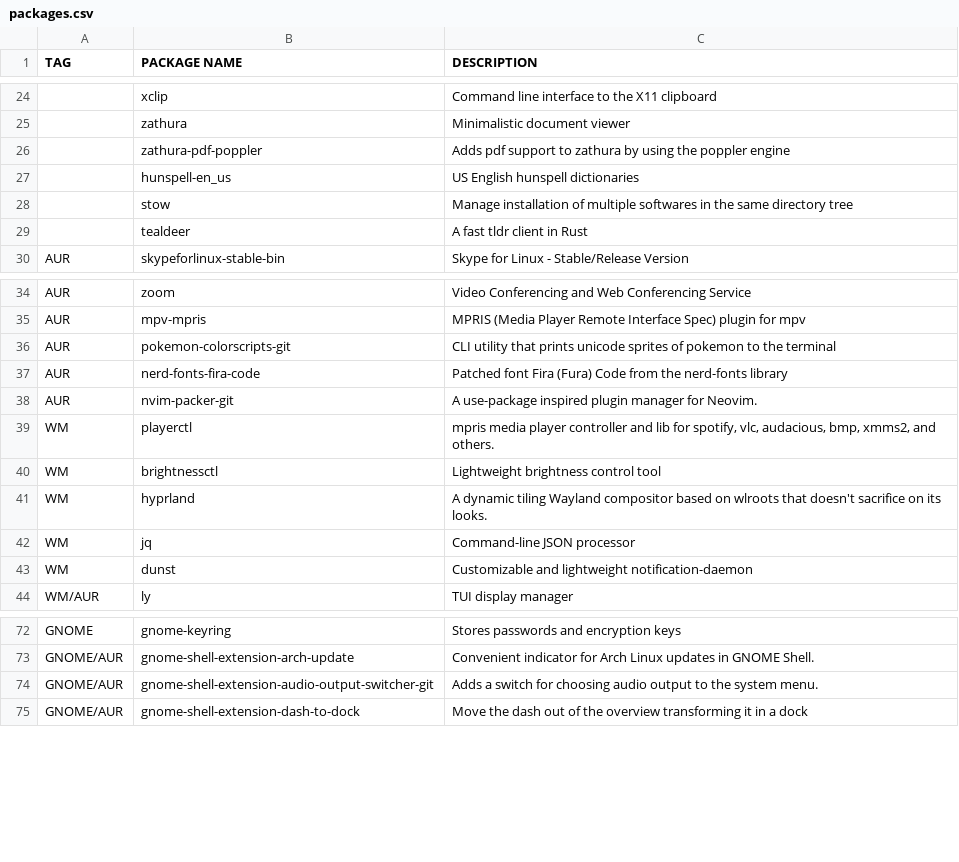
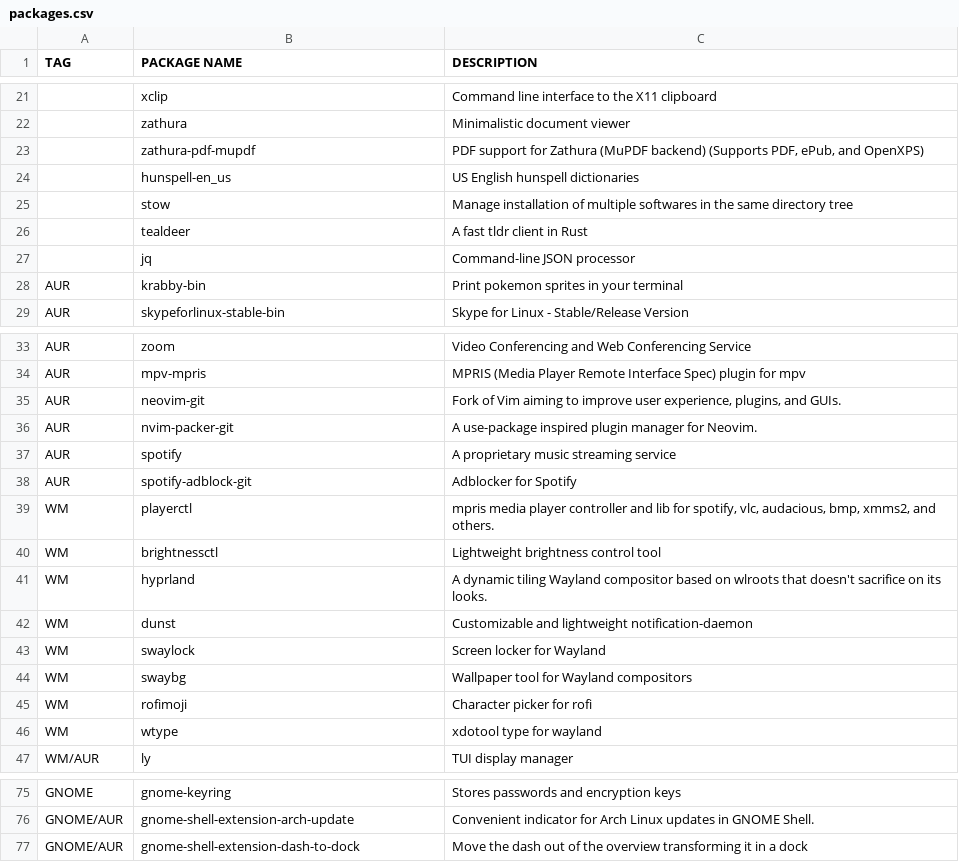
Before and after one commit to yannjor/arch, a CSV file: packages.csv, drawn as a sheet; only a part is shown, gaps mark what is left out; the diff covers the shown part only.

Commit message:
update package list

```diff
--- a/packages.csv
+++ b/packages.csv
@@ -25,3 +22,3 @@ TAG,PACKAGE NAME,DESCRIPTION
 ,zathura,Minimalistic document viewer
-,zathura-pdf-poppler,Adds pdf support to zathura by using the poppler engine
+,zathura-pdf-mupdf,"PDF support for Zathura (MuPDF backend) (Supports PDF, ePub, and OpenXPS)"
 ,hunspell-en_us,US English hunspell dictionaries
@@ -29,2 +26,4 @@ TAG,PACKAGE NAME,DESCRIPTION
 ,tealdeer,A fast tldr client in Rust
+,jq,Command-line JSON processor
+AUR,krabby-bin,Print pokemon sprites in your terminal
 AUR,skypeforlinux-stable-bin,Skype for Linux - Stable/Release Version
@@ -35,5 +34,6 @@ AUR,zoom,Video Conferencing and Web Conferencing Service
 AUR,mpv-mpris,MPRIS (Media Player Remote Interface Spec) plugin for mpv
-AUR,pokemon-colorscripts-git,CLI utility that prints unicode sprites of pokemon to the terminal
-AUR,nerd-fonts-fira-code,Patched font Fira (Fura) Code from the nerd-fonts library
+AUR,neovim-git,"Fork of Vim aiming to improve user experience, plugins, and GUIs."
 AUR,nvim-packer-git,A use-package inspired plugin manager for Neovim.
+AUR,spotify,A proprietary music streaming service
+AUR,spotify-adblock-git,Adblocker for Spotify
 WM,playerctl,"mpris media player controller and lib for spotify, vlc, audacious, bmp, xmms2, and others."
@@ -41,4 +41,7 @@ WM,brightnessctl,Lightweight brightness control tool
 WM,hyprland,A dynamic tiling Wayland compositor based on wlroots that doesn't sacrifice on its looks.
-WM,jq,Command-line JSON processor
 WM,dunst,Customizable and lightweight notification-daemon
+WM,swaylock,Screen locker for Wayland
+WM,swaybg,Wallpaper tool for Wayland compositors
+WM,rofimoji,Character picker for rofi
+WM,wtype,xdotool type for wayland
 WM/AUR,ly,TUI display manager
@@ -73,3 +76,2 @@ GNOME,gnome-keyring,Stores passwords and encryption keys
 GNOME/AUR,gnome-shell-extension-arch-update,Convenient indicator for Arch Linux updates in GNOME Shell.
-GNOME/AUR,gnome-shell-extension-audio-output-switcher-git,Adds a switch for choosing audio output to the system menu.
 GNOME/AUR,gnome-shell-extension-dash-to-dock,Move the dash out of the overview transforming it in a dock
```
Also changed, not shown: 1 added row and 4 removed rows elsewhere in this file.
